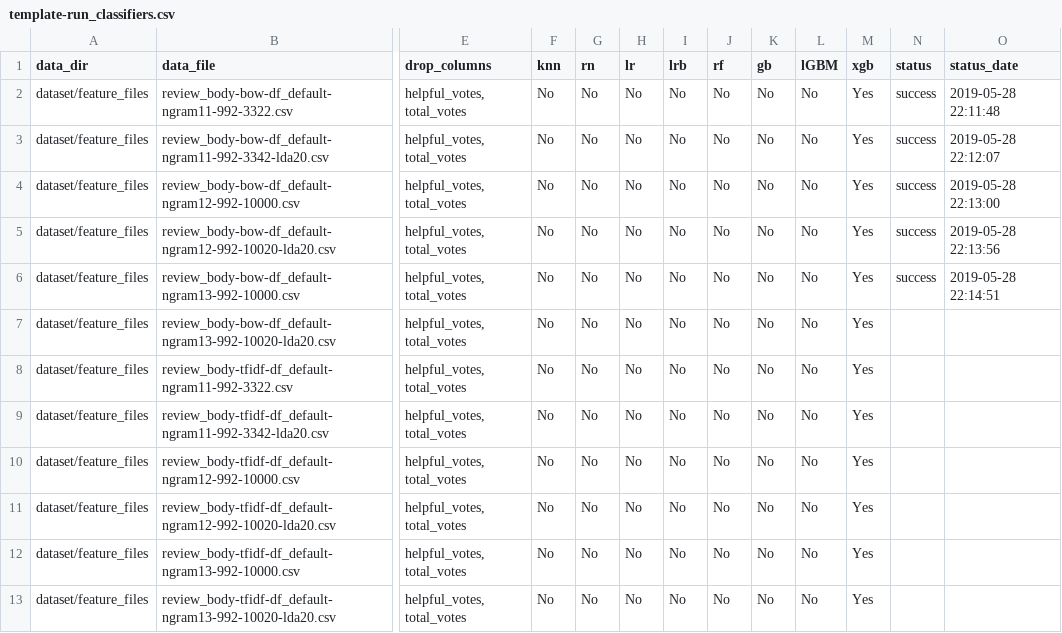
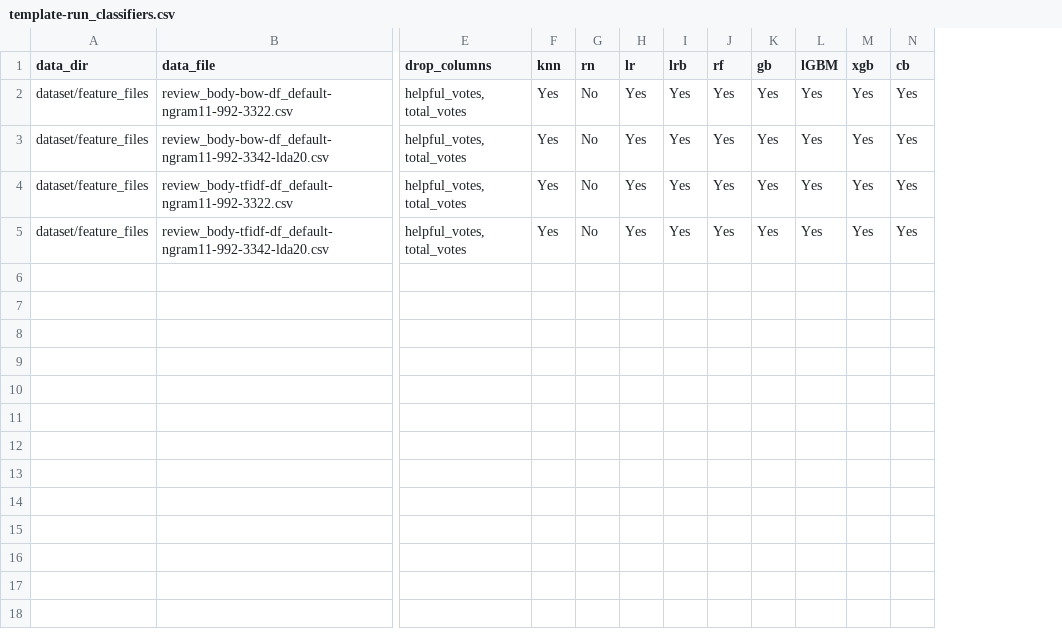
Before and after one commit to sv650s/sb-capstone, a CSV file: config/template-run_classifiers.csv, drawn as a sheet; only a part is shown, gaps mark what is left out; removed rows and columns are numbered as before the commit, all else as after; rows hold the shown columns only; the diff names each change by its address in the sheet, - before the commit and + after, or states it on an @@ line.

```diff
--- a/config/template-run_classifiers.csv
+++ b/config/template-run_classifiers.csv
-column N (status), rows 2-3: success | success
-column O (status_date), rows 2-3: 2019-05-28 22:11:48 | 2019-05-28 22:12:07
+column N (cb), rows 2-5: all Yes
-F2:F3 (knn): No
+F2:F3 (knn): Yes
-H2:H3 (lr): No
+H2:H3 (lr): Yes
-I2:I3 (lrb): No
+I2:I3 (lrb): Yes
-J2:J3 (rf): No
+J2:J3 (rf): Yes
-K2:K3 (gb): No
+K2:K3 (gb): Yes
-L2:L3 (lGBM): No
+L2:L3 (lGBM): Yes
-row 4: dataset/feature_files | review_body-bow-df_default-ngram12-992-10000.csv | helpful_votes, total_votes | No | No | No | No | No | No | No | Yes | success | 2019-05-28 22:13:00
-row 5: dataset/feature_files | review_body-bow-df_default-ngram12-992-10020-lda20.csv | helpful_votes, total_votes | No | No | No | No | No | No | No | Yes | success | 2019-05-28 22:13:56
-row 6: dataset/feature_files | review_body-bow-df_default-ngram13-992-10000.csv | helpful_votes, total_votes | No | No | No | No | No | No | No | Yes | success | 2019-05-28 22:14:51
-row 7: dataset/feature_files | review_body-bow-df_default-ngram13-992-10020-lda20.csv | helpful_votes, total_votes | No | No | No | No | No | No | No | Yes
-F4:F5 (knn): No
+F4:F5 (knn): Yes
-H4:H5 (lr): No
+H4:H5 (lr): Yes
-I4:I5 (lrb): No
+I4:I5 (lrb): Yes
-J4:J5 (rf): No
+J4:J5 (rf): Yes
-K4:K5 (gb): No
+K4:K5 (gb): Yes
-L4:L5 (lGBM): No
+L4:L5 (lGBM): Yes
-row 10: dataset/feature_files | review_body-tfidf-df_default-ngram12-992-10000.csv | helpful_votes, total_votes | No | No | No | No | No | No | No | Yes
-row 11: dataset/feature_files | review_body-tfidf-df_default-ngram12-992-10020-lda20.csv | helpful_votes, total_votes | No | No | No | No | No | No | No | Yes
-row 12: dataset/feature_files | review_body-tfidf-df_default-ngram13-992-10000.csv | helpful_votes, total_votes | No | No | No | No | No | No | No | Yes
-row 13: dataset/feature_files | review_body-tfidf-df_default-ngram13-992-10020-lda20.csv | helpful_votes, total_votes | No | No | No | No | No | No | No | Yes
```
Also changed, not shown: 2 other files.
